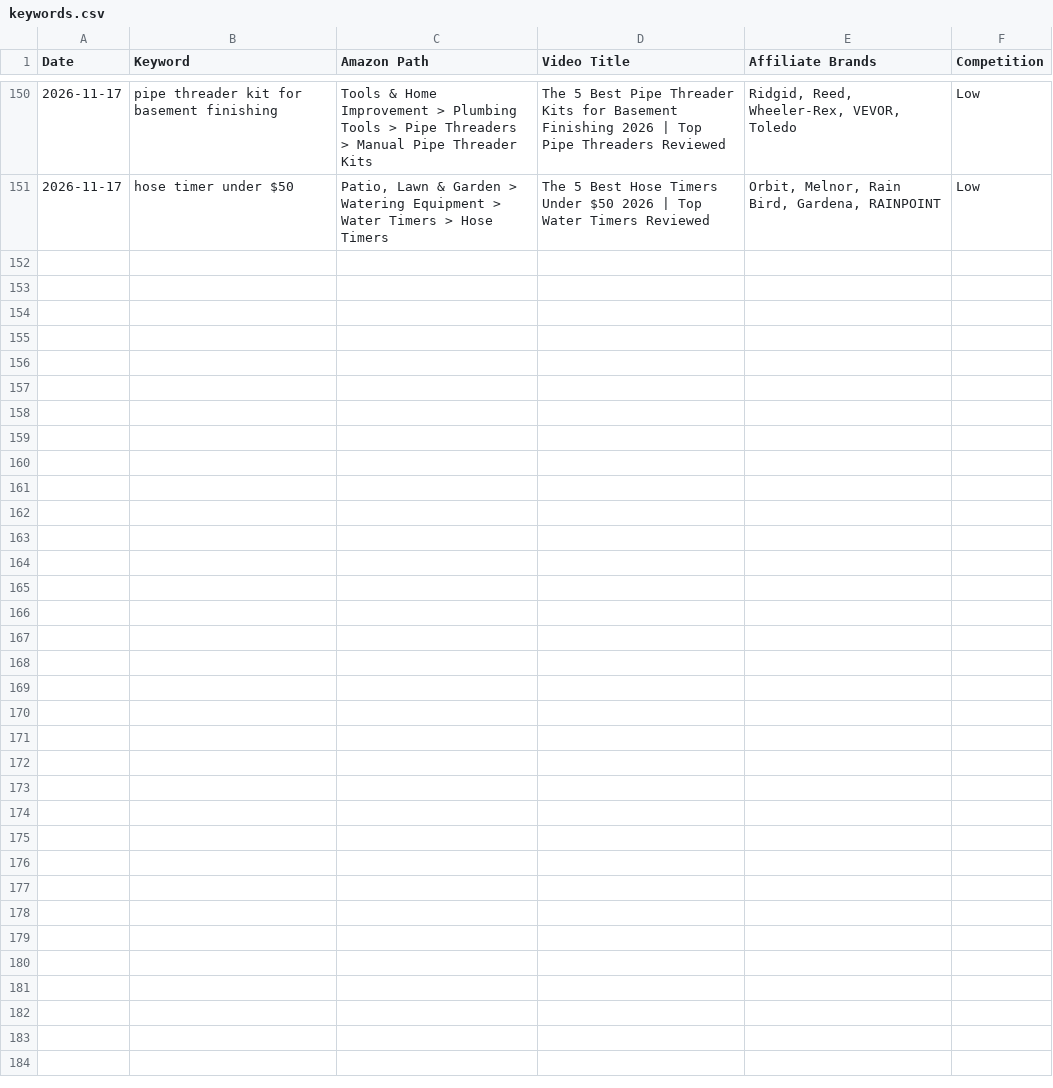
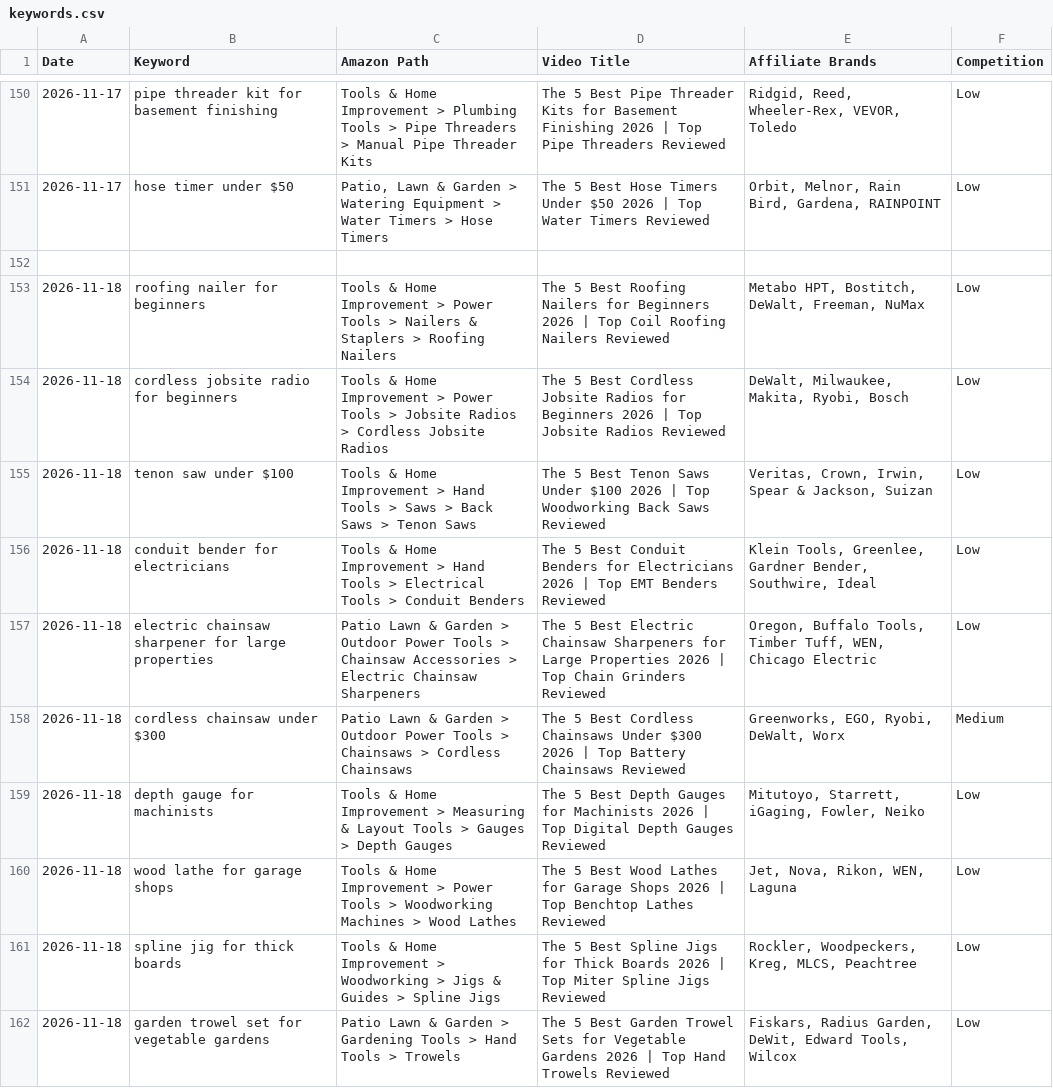
Before and after one commit to docsmanager76-creator/for-keywords, a CSV file: tools/keywords.csv, drawn as a sheet; only a part is shown, gaps mark what is left out.

```diff
--- a/tools/keywords.csv
+++ b/tools/keywords.csv
@@ -151 +151,12 @@ Date,Keyword,Amazon Path,Video Title,Affiliate Brands,Competition
 2026-11-17,hose timer under $50,"Patio, Lawn & Garden > Watering Equipment > Water Timers > Hose Timers",The 5 Best Hose Timers Under $50 2026 | Top Water Timers Reviewed,"Orbit, Melnor, Rain Bird, Gardena, RAINPOINT",Low
+
+2026-11-18,roofing nailer for beginners,Tools & Home Improvement > Power Tools > Nailers & Staplers > Roofing Nailers,The 5 Best Roofing Nailers for Beginners 2026 | Top Coil Roofing Nailers Reviewed,"Metabo HPT, Bostitch, DeWalt, Freeman, NuMax",Low
+2026-11-18,cordless jobsite radio for beginners,Tools & Home Improvement > Power Tools > Jobsite Radios > Cordless Jobsite Radios,The 5 Best Cordless Jobsite Radios for Beginners 2026 | Top Jobsite Radios Reviewed,"DeWalt, Milwaukee, Makita, Ryobi, Bosch",Low
+2026-11-18,tenon saw under $100,Tools & Home Improvement > Hand Tools > Saws > Back Saws > Tenon Saws,The 5 Best Tenon Saws Under $100 2026 | Top Woodworking Back Saws Reviewed,"Veritas, Crown, Irwin, Spear & Jackson, Suizan",Low
+2026-11-18,conduit bender for electricians,Tools & Home Improvement > Hand Tools > Electrical Tools > Conduit Benders,The 5 Best Conduit Benders for Electricians 2026 | Top EMT Benders Reviewed,"Klein Tools, Greenlee, Gardner Bender, Southwire, Ideal",Low
+2026-11-18,electric chainsaw sharpener for large properties,Patio Lawn & Garden > Outdoor Power Tools > Chainsaw Accessories > Electric Chainsaw Sharpeners,The 5 Best Electric Chainsaw Sharpeners for Large Properties 2026 | Top Chain Grinders Reviewed,"Oregon, Buffalo Tools, Timber Tuff, WEN, Chicago Electric",Low
+2026-11-18,cordless chainsaw under $300,Patio Lawn & Garden > Outdoor Power Tools > Chainsaws > Cordless Chainsaws,The 5 Best Cordless Chainsaws Under $300 2026 | Top Battery Chainsaws Reviewed,"Greenworks, EGO, Ryobi, DeWalt, Worx",Medium
+2026-11-18,depth gauge for machinists,Tools & Home Improvement > Measuring & Layout Tools > Gauges > Depth Gauges,The 5 Best Depth Gauges for Machinists 2026 | Top Digital Depth Gauges Reviewed,"Mitutoyo, Starrett, iGaging, Fowler, Neiko",Low
+2026-11-18,wood lathe for garage shops,Tools & Home Improvement > Power Tools > Woodworking Machines > Wood Lathes,The 5 Best Wood Lathes for Garage Shops 2026 | Top Benchtop Lathes Reviewed,"Jet, Nova, Rikon, WEN, Laguna",Low
+2026-11-18,spline jig for thick boards,Tools & Home Improvement > Woodworking > Jigs & Guides > Spline Jigs,The 5 Best Spline Jigs for Thick Boards 2026 | Top Miter Spline Jigs Reviewed,"Rockler, Woodpeckers, Kreg, MLCS, Peachtree",Low
+2026-11-18,garden trowel set for vegetable gardens,Patio Lawn & Garden > Gardening Tools > Hand Tools > Trowels,The 5 Best Garden Trowel Sets for Vegetable Gardens 2026 | Top Hand Trowels Reviewed,"Fiskars, Radius Garden, DeWit, Edward Tools, Wilcox",Low
```
Also changed, not shown: 1 other file.
